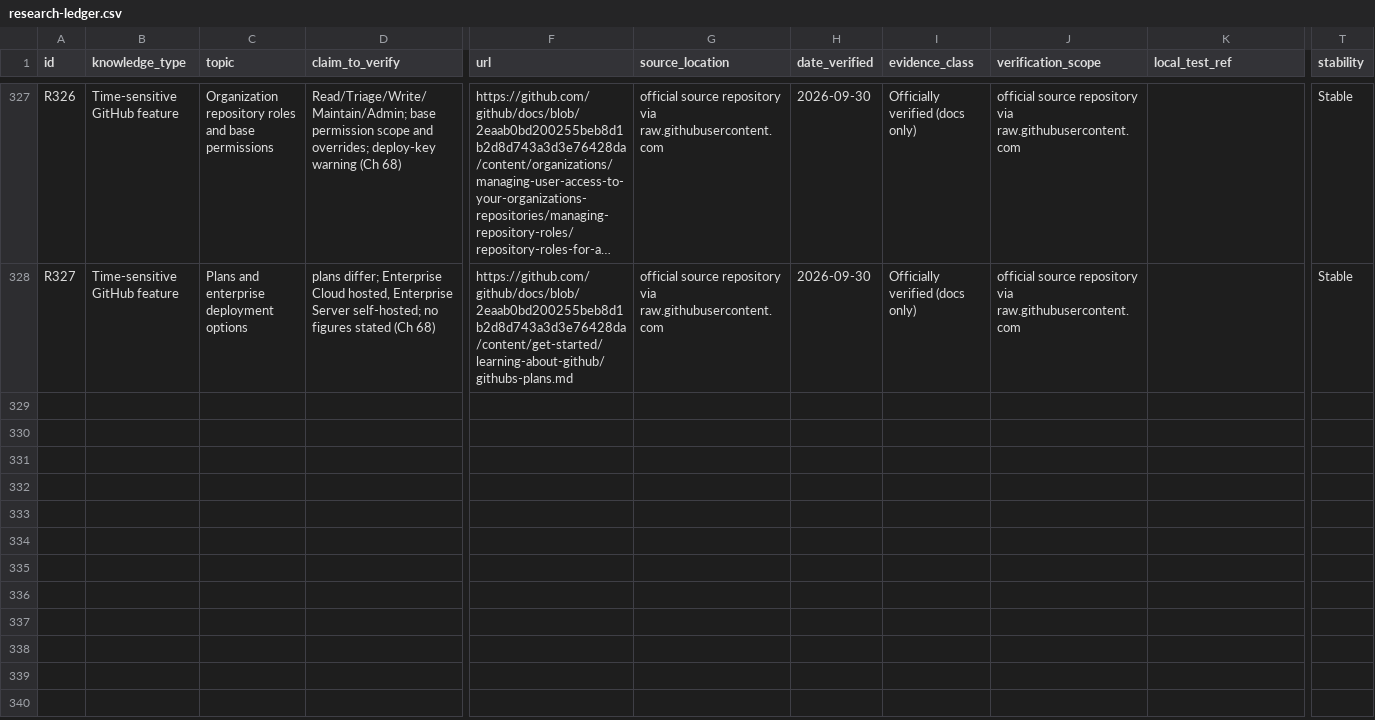
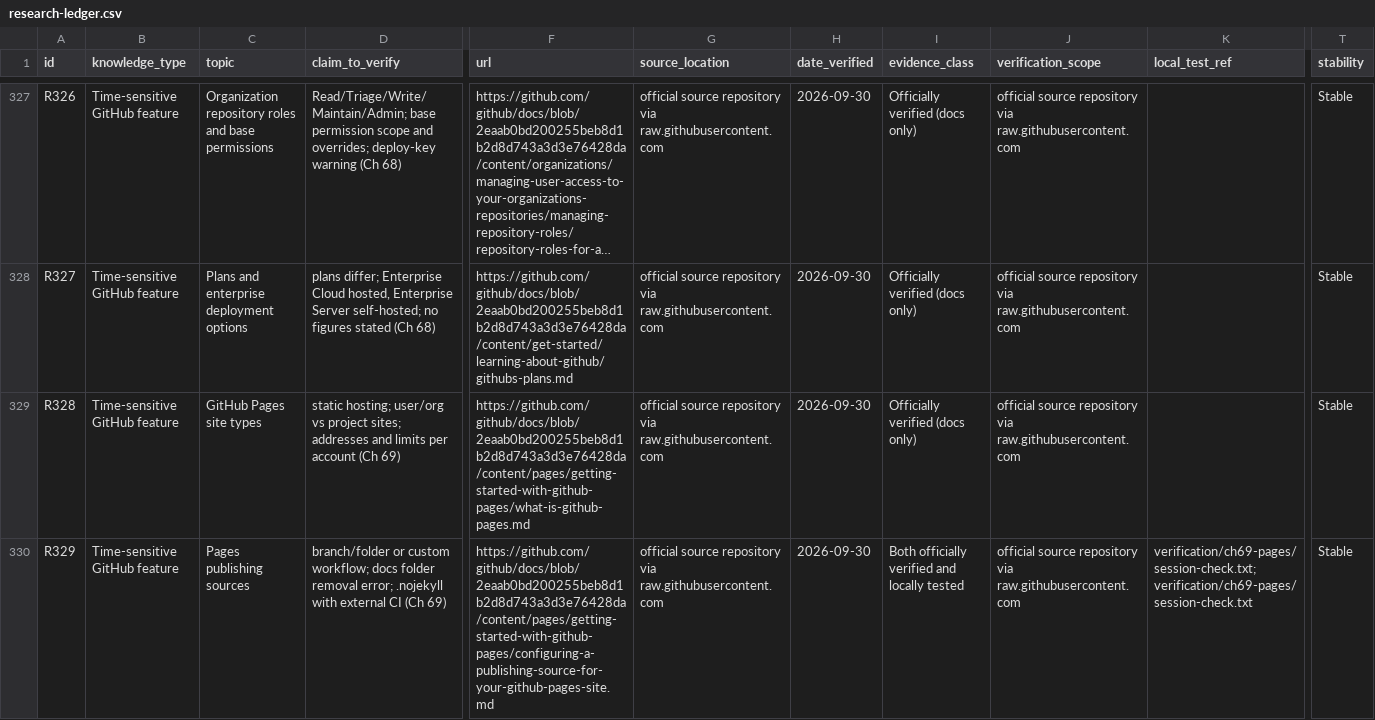
Before and after one commit to Sharifwa123/Books, a CSV file: git-and-github-mastery/research/research-ledger.csv, drawn as a sheet; only a part is shown, gaps mark what is left out; long unchanged cells end in …; rows hold the shown columns only; the diff covers the shown part only; the diff names each change by its address in the sheet, - before the commit and + after, or states it on an @@ line.

```diff
--- a/git-and-github-mastery/research/research-ledger.csv
+++ b/git-and-github-mastery/research/research-ledger.csv
+row 329: R328 | Time-sensitive GitHub feature | GitHub Pages site types | static hosting; user/org vs project sites; addresses and limits per account (Ch 69) | https://github.com/github/docs/blob/2eaab0bd200255beb8d1b2d8d743a3d3e76428da/content/pages/getting-started-with-github-pages/what-is-github-pages.md | official source repository via raw.githubusercontent.com | 2026-09-30 | Officially verified (docs only) | official source repository via raw.githubusercontent.com |  | Stable
+row 330: R329 | Time-sensitive GitHub feature | Pages publishing sources | branch/folder or custom workflow; docs folder removal error; .nojekyll with external CI (Ch 69) | https://github.com/github/docs/blob/2eaab0bd200255beb8d1b2d8d743a3d3e76428da/content/pages/getting-started-with-github-pages/configuring-a-publishing-source-for-your-github-pages-site.md | official source repository via raw.githubusercontent.com | 2026-09-30 | Both officially verified and locally tested | official source repository via raw.githubusercontent.com | verification/ch69-pages/session-check.txt; verification/ch69-pages/session-check.txt | Stable
```
Also changed, not shown: 1 added row elsewhere in this file, git-and-github-mastery/glossary/glossary-master.csv, 6 other files.
